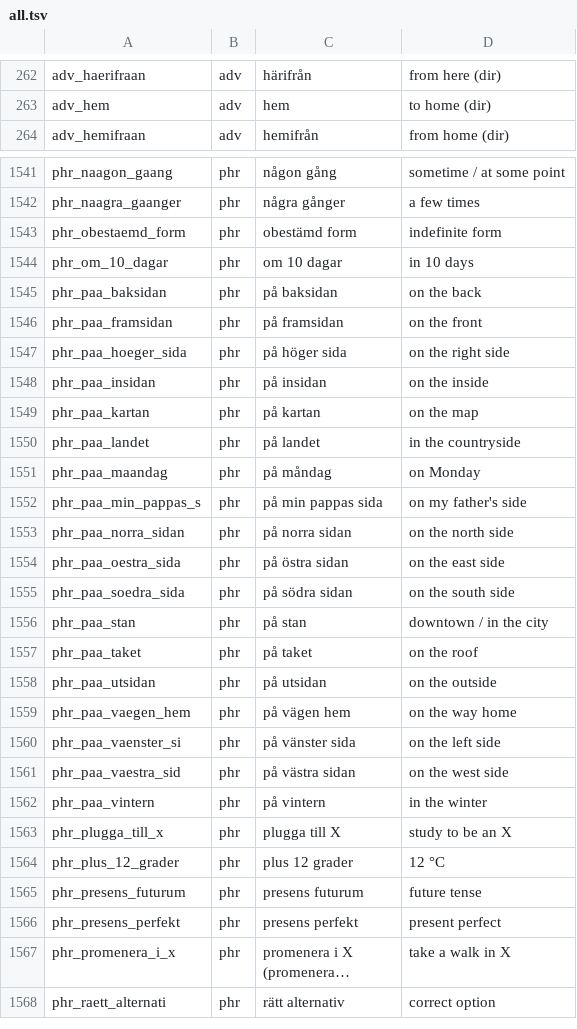
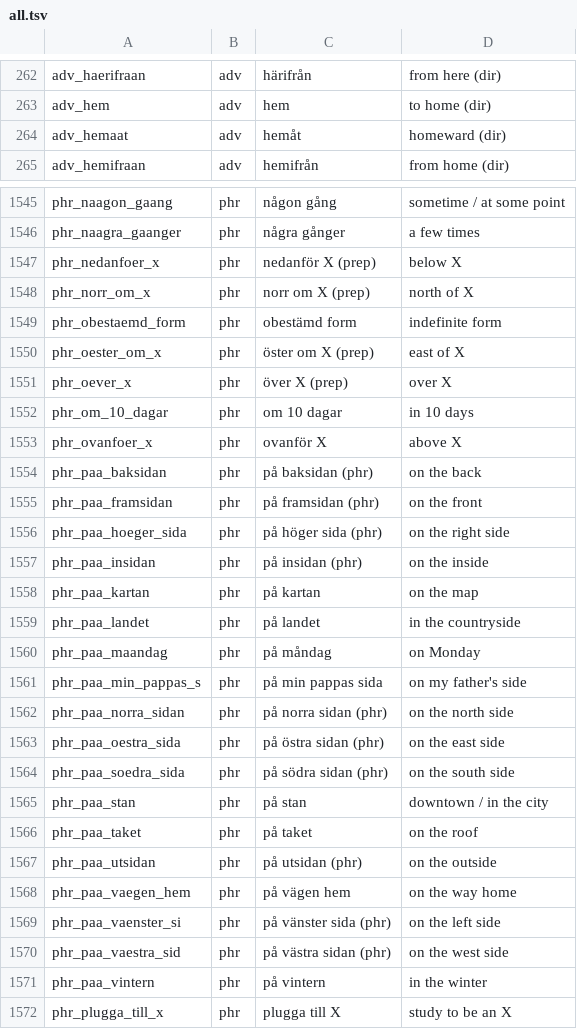
Before and after one commit to zestyping/svenska, a TSV file: all.tsv, drawn as a sheet; only a part is shown, gaps mark what is left out; the shorter side is filled out with more unchanged rows; long unchanged cells end in …; the diff covers the shown part only.

```diff
--- a/all.tsv
+++ b/all.tsv
@@ -263,2 +263,3 @@ adv_haerifraan	adv	härifrån	from here (dir)
 adv_hem	adv	hem	to home (dir)
+adv_hemaat	adv	hemåt	homeward (dir)
 adv_hemifraan	adv	hemifrån	from home (dir)
@@ -1542,8 +1546,13 @@ phr_naagon_gaang	phr	någon gång	sometime / at some point
 phr_naagra_gaanger	phr	några gånger	a few times
+phr_nedanfoer_x	phr	nedanför X (prep)	below X
+phr_norr_om_x	phr	norr om X (prep)	north of X
 phr_obestaemd_form	phr	obestämd form	indefinite form
+phr_oester_om_x	phr	öster om X (prep)	east of X
+phr_oever_x	phr	över X (prep)	over X
 phr_om_10_dagar	phr	om 10 dagar	in 10 days
-phr_paa_baksidan	phr	på baksidan	on the back
-phr_paa_framsidan	phr	på framsidan	on the front
-phr_paa_hoeger_sida	phr	på höger sida	on the right side
-phr_paa_insidan	phr	på insidan	on the inside
+phr_ovanfoer_x	phr	ovanför X	above X
+phr_paa_baksidan	phr	på baksidan (phr)	on the back
+phr_paa_framsidan	phr	på framsidan (phr)	on the front
+phr_paa_hoeger_sida	phr	på höger sida (phr)	on the right side
+phr_paa_insidan	phr	på insidan (phr)	on the inside
 phr_paa_kartan	phr	på kartan	on the map
@@ -1552,11 +1561,11 @@ phr_paa_maandag	phr	på måndag	on Monday
 phr_paa_min_pappas_s	phr	på min pappas sida	on my father's side
-phr_paa_norra_sidan	phr	på norra sidan	on the north side
-phr_paa_oestra_sida	phr	på östra sidan	on the east side
-phr_paa_soedra_sida	phr	på södra sidan	on the south side
+phr_paa_norra_sidan	phr	på norra sidan (phr)	on the north side
+phr_paa_oestra_sida	phr	på östra sidan (phr)	on the east side
+phr_paa_soedra_sida	phr	på södra sidan (phr)	on the south side
 phr_paa_stan	phr	på stan	downtown / in the city
 phr_paa_taket	phr	på taket	on the roof
-phr_paa_utsidan	phr	på utsidan	on the outside
+phr_paa_utsidan	phr	på utsidan (phr)	on the outside
 phr_paa_vaegen_hem	phr	på vägen hem	on the way home
-phr_paa_vaenster_si	phr	på vänster sida	on the left side
-phr_paa_vaestra_sid	phr	på västra sidan	on the west side
+phr_paa_vaenster_si	phr	på vänster sida (phr)	on the left side
+phr_paa_vaestra_sid	phr	på västra sidan (phr)	on the west side
 phr_paa_vintern	phr	på vintern	in the winter
```
Also changed, not shown: 9 added rows, 1 removed row and 2 edited cells elsewhere in this file, ping/directions.csv.
